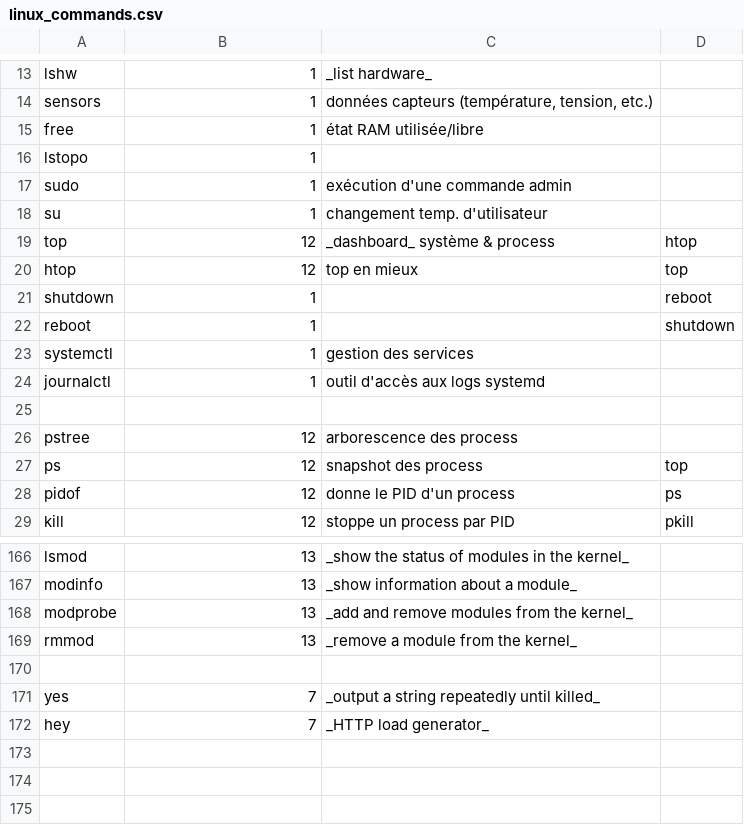
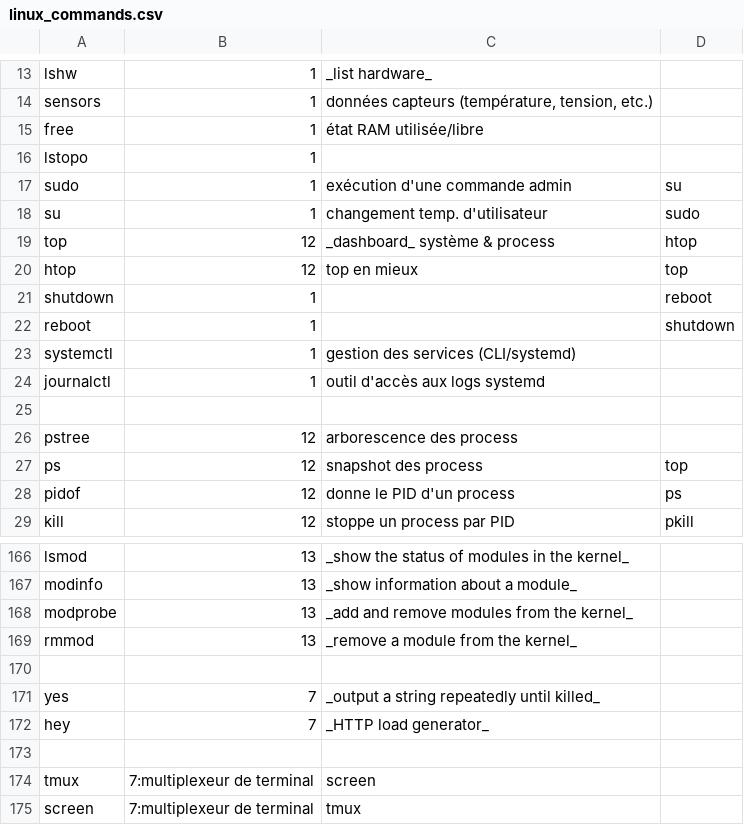
Before and after one commit to skramm/but3_rt, a CSV file: content/commands_csv/linux_commands.csv, drawn as a sheet; only a part is shown, gaps mark what is left out.

Commit message:
edit load test + MAJ cmds Linux

```diff
--- a/content/commands_csv/linux_commands.csv
+++ b/content/commands_csv/linux_commands.csv
@@ -16,4 +16,4 @@ free;1;état RAM utilisée/libre
 lstopo;1;
-sudo;1;exécution d'une commande admin
-su;1;changement temp. d'utilisateur
+sudo;1;exécution d'une commande admin;su
+su;1;changement temp. d'utilisateur;sudo
 top;12;_dashboard_ système & process;htop
@@ -22,3 +22,3 @@ shutdown;1;;reboot
 reboot;1;;shutdown
-systemctl;1;gestion des services
+systemctl;1;gestion des services (CLI/systemd)
 journalctl;1;outil d'accès aux logs systemd
@@ -172 +172,4 @@ yes;7;_output a string repeatedly until killed_
 hey;7;_HTTP load generator_
+
+tmux;7:multiplexeur de terminal;screen
+screen;7:multiplexeur de terminal;tmux
```
Also changed, not shown: 4 other files.
